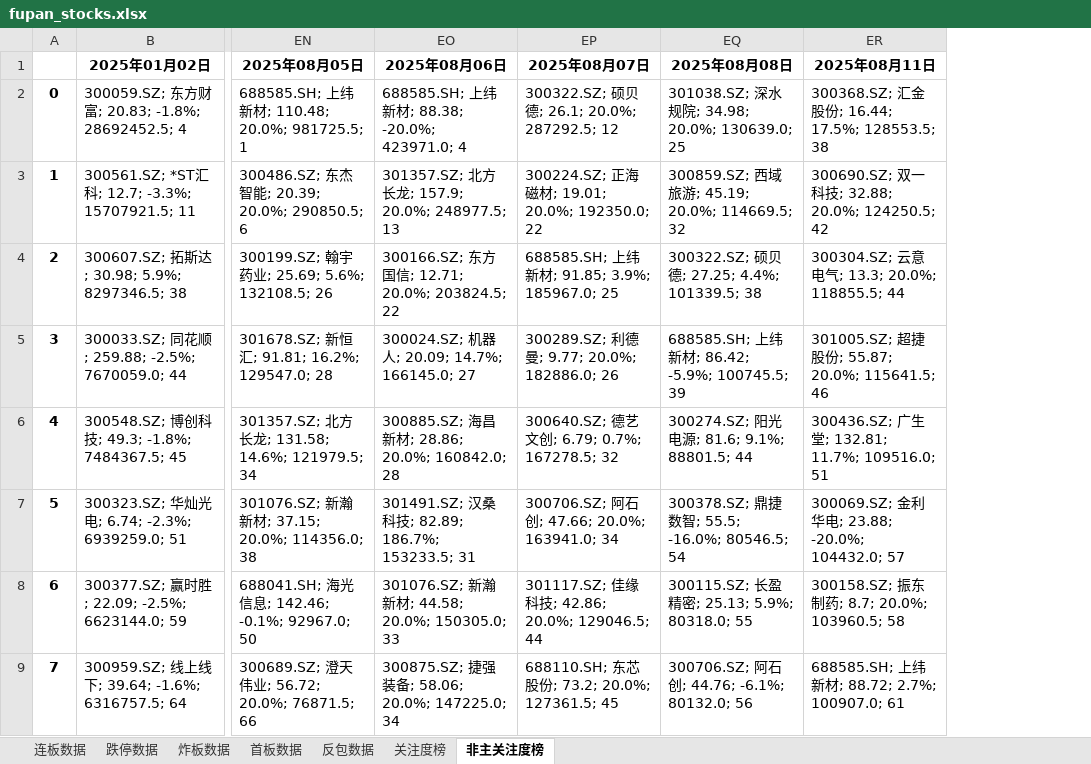
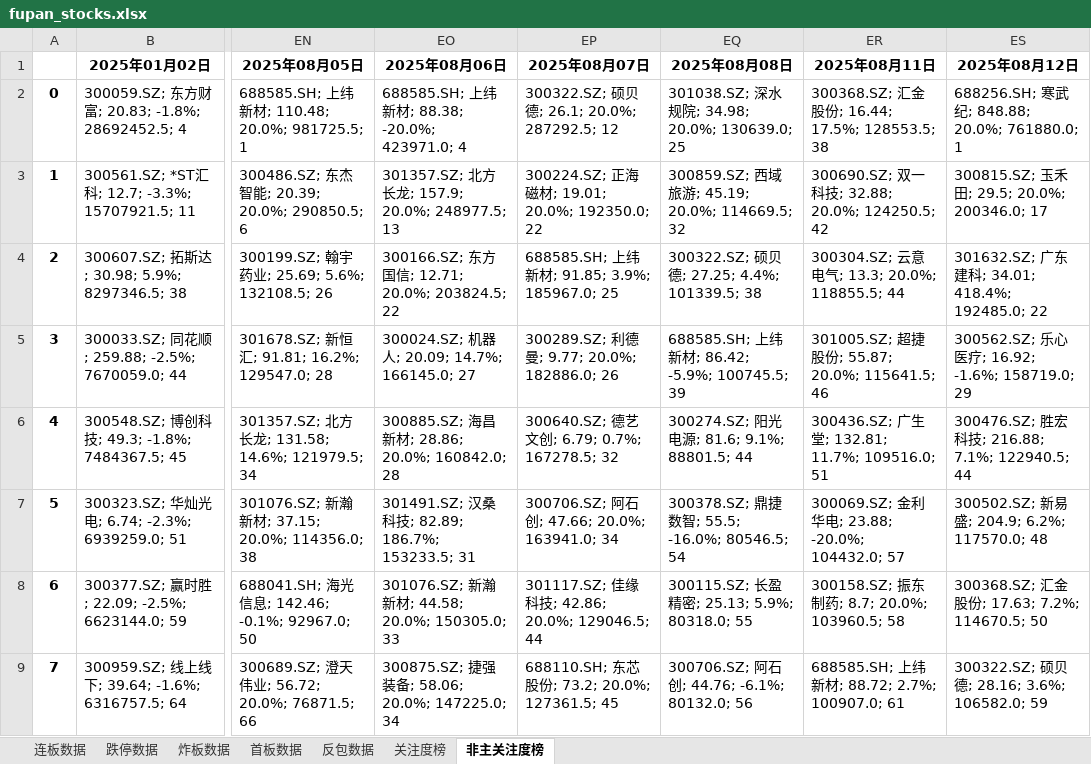
Before and after one commit to KealLiang/HardTrading, an Excel workbook: excel/fupan_stocks.xlsx, sheet 非主关注度榜, drawn as a sheet; only a part is shown, gaps mark what is left out; values as stored, in another font and other column widths than the file's, no borders; the diff names each change by its address in the sheet, - before the commit and + after, or states it on an @@ line.

```diff
--- a/excel/fupan_stocks.xlsx (sheet 非主关注度榜)
+++ b/excel/fupan_stocks.xlsx (sheet 非主关注度榜)
+column ES (2025年08月12日), rows 2-9: 688256.SH; 寒武纪; 848.88; 20.0%; 761880.0; 1 | 300815.SZ; 玉禾田; 29.5; 20.0%; 200346.0; 17 | 301632.SZ; 广东建科; 34.01; 418.4%; 192485.0; 22 | 300562.SZ; 乐心医疗; 16.92; -1.6%; 158719.0; 29 | 300476.SZ; 胜宏科技; 216.88; 7.1%; 122940.5; 44 | 300502.SZ; 新易盛; 204.9; 6.2%; 117570.0; 48 | 300368.SZ; 汇金股份; 17.63; 7.2%; 114670.5; 50 | 300322.SZ; 硕贝德; 28.16; 3.6%; 106582.0; 59
```
Also changed, not shown: sheet 反包数据, sheet 关注度榜, sheet 炸板数据, sheet 连板数据, sheet 跌停数据, sheet 首板数据, excel/fupan_analysis.xlsx, excel/fupan_stocks_non_main.xlsx, 2 other files.
